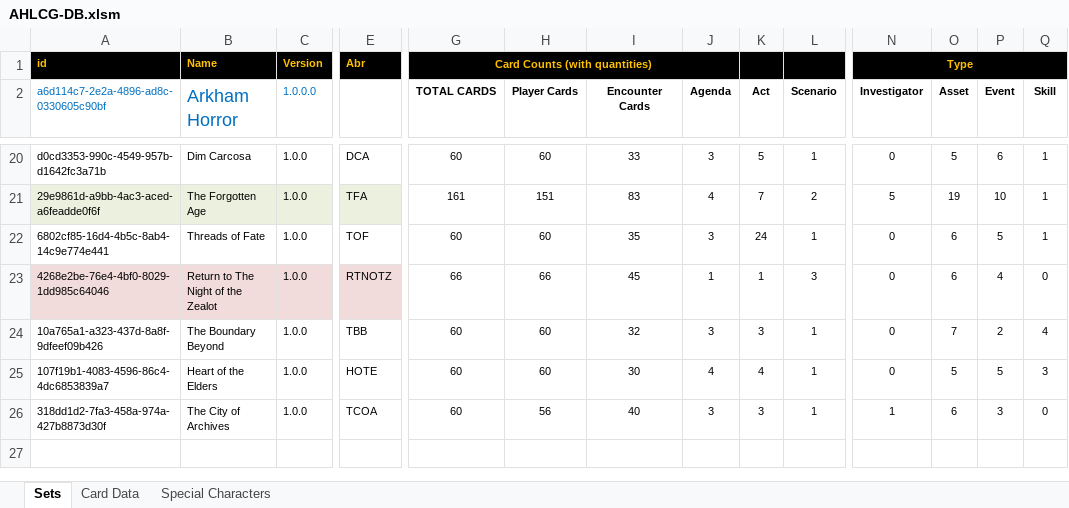
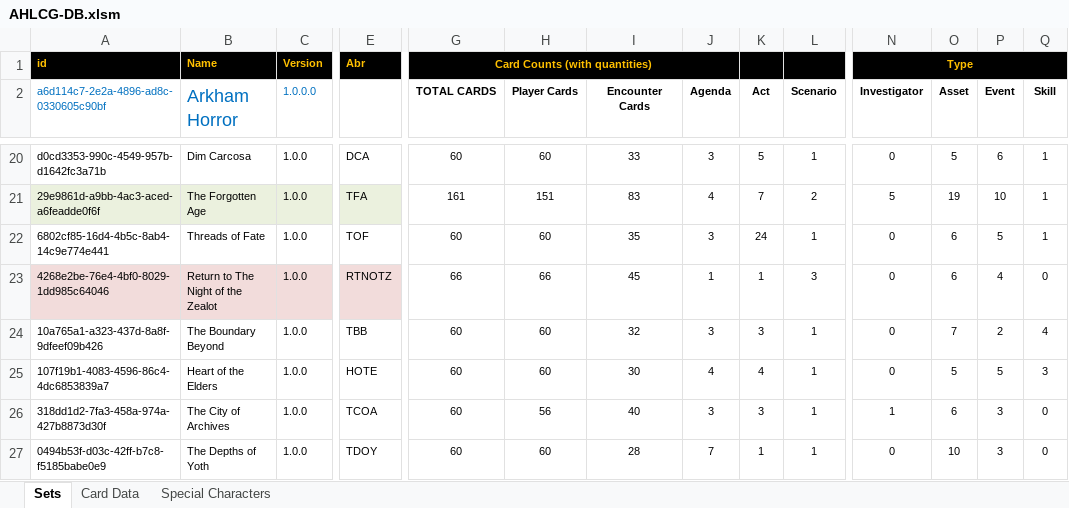
Before and after one commit to GeckoTH/arkham-horror, an Excel workbook: AHLCG-DB.xlsm, sheet Sets, drawn as a sheet; only a part is shown, gaps mark what is left out; values as stored, in another font and other column widths than the file's, no borders; charts and pictures and conditional formats not drawn; rows hold the shown columns only; the diff names each change by its address in the sheet, - before the commit and + after, or states it on an @@ line.

Commit message:
Added Depths of Yoth and slight correction to HotE p1 encounter deck

```diff
--- a/AHLCG-DB.xlsm (sheet Sets)
+++ b/AHLCG-DB.xlsm (sheet Sets)
+row 27: 0494b53f-d03c-42ff-b7c8-f5185babe0e9 | The Depths of Yoth | 1.0.0 | TDOY | 60 | 60 | 28 | 7 | 1 | 1 | 0 | 10 | 3 | 0
```
Also changed, not shown: sheet Card Data, AHLCG_Set_Editor.xlsm, 3 other files.
